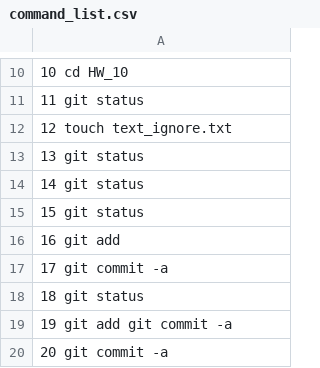
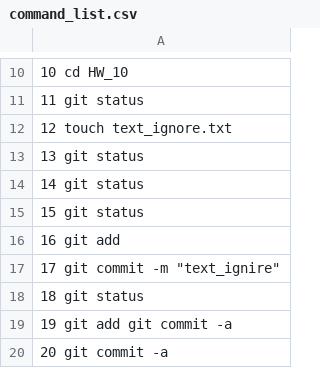
Before and after one commit to Yurii-qa-sudo/HW_10, a CSV file: command_list.csv, drawn as a sheet; only a part is shown, gaps mark what is left out; the diff covers the shown part only.

```diff
--- a/command_list.csv
+++ b/command_list.csv
@@ -16,3 +16,3 @@
    16  git add
-   17  git commit -a
+   17  git commit -m "text_ignire"
    18  git status
```
Also changed, not shown: 26 added rows elsewhere in this file.
